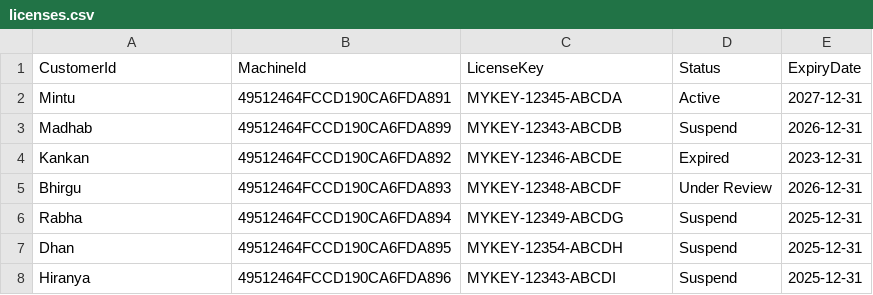
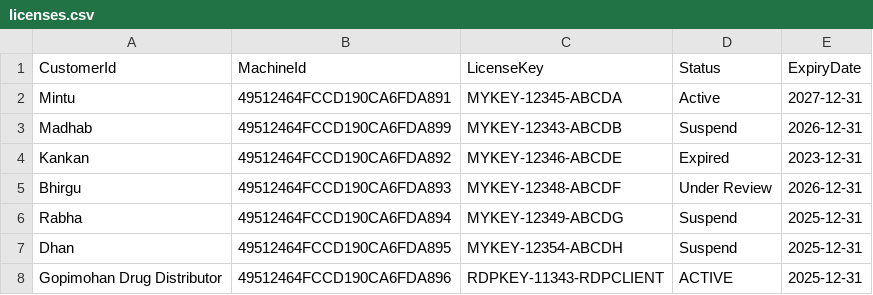
Before and after one commit to mintukumar759/RDP-Licences, a CSV file: licenses.csv, drawn as a sheet.

Commit message:
Update licenses.csv

```diff
--- a/licenses.csv
+++ b/licenses.csv
@@ -7,2 +7,2 @@ Rabha,49512464FCCD190CA6FDA894,MYKEY-12349-ABCDG,Suspend,2025-12-31
 Dhan,49512464FCCD190CA6FDA895,MYKEY-12354-ABCDH,Suspend,2025-12-31
-Hiranya,49512464FCCD190CA6FDA896,MYKEY-12343-ABCDI,Suspend,2025-12-31
+Gopimohan Drug Distributor,49512464FCCD190CA6FDA896,RDPKEY-11343-RDPCLIENT,ACTIVE,2025-12-31
```
